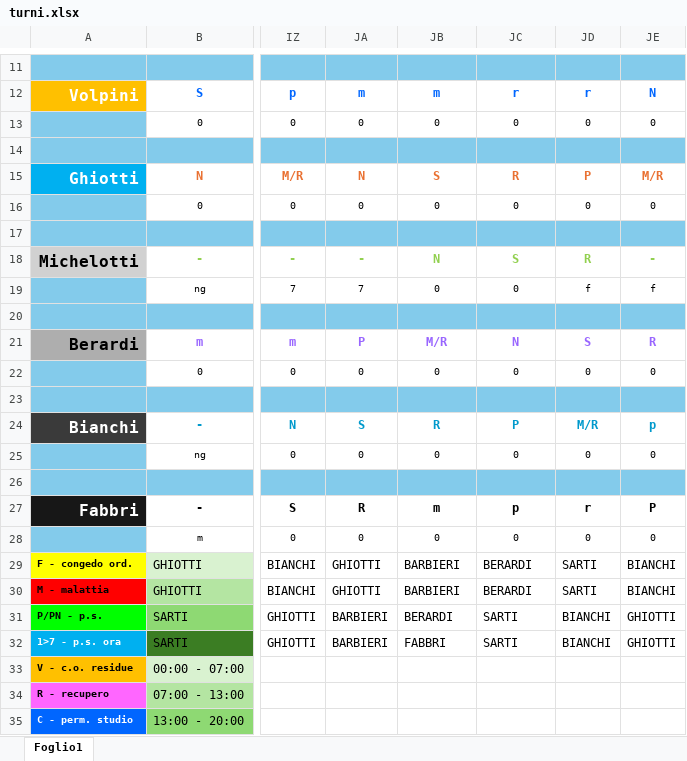
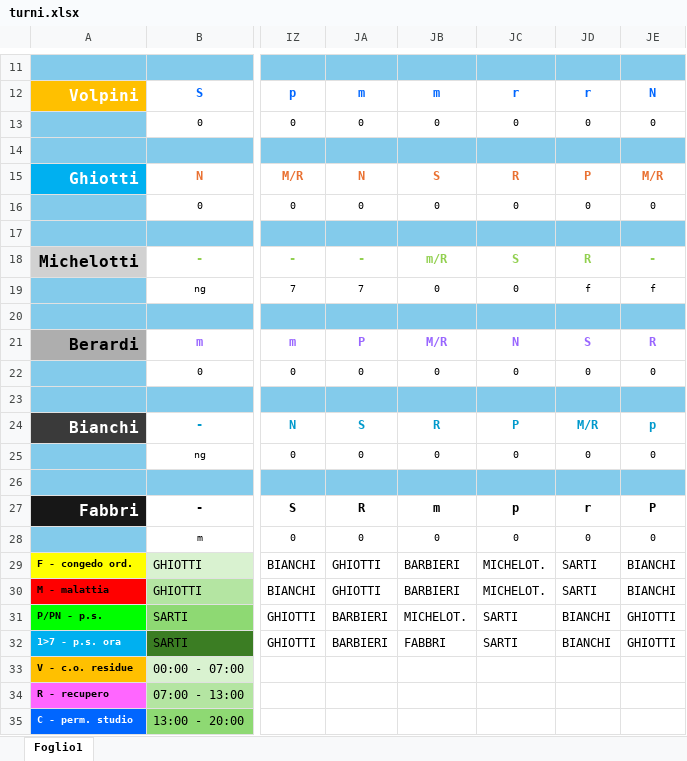
Before and after one commit to centrale118rsm-code/Turni-Autisti-2026-Rsm, an Excel workbook: turni.xlsx, sheet Foglio1, drawn as a sheet; only a part is shown, gaps mark what is left out; values as stored, in another font and other column widths than the file's, no borders; charts and pictures and conditional formats not drawn; the diff names each change by its address in the sheet, - before the commit and + after, or states it on an @@ line.

Commit message:
Add files via upload

```diff
--- a/turni.xlsx (sheet Foglio1)
+++ b/turni.xlsx (sheet Foglio1)
-JB18: N
+JB18: m/R
-JC29:JC30: BERARDI
+JC29:JC30: MICHELOT.
-JB31: BERARDI
+JB31: MICHELOT.
```
